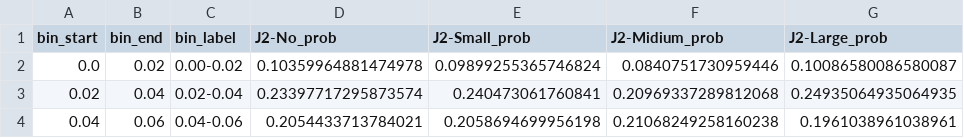
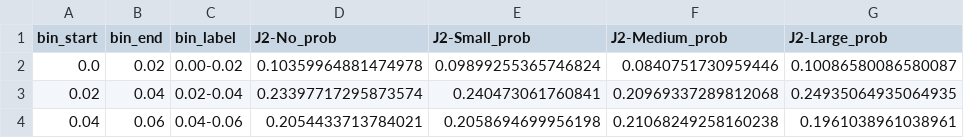
Before and after one commit to Mr-T18/2026_sotsuken_MartianMoonsSimulation, a CSV file: stats/eccentricity_rc_J2/data/eccentricity_rc_J2_prob_Obl-025_Gas-Large_v0-20.csv, drawn as a sheet; only a part is shown.

Commit message:
MediumがMidiumになっていたのを修正2

```diff
--- a/stats/eccentricity_rc_J2/data/eccentricity_rc_J2_prob_Obl-025_Gas-Large_v0-20.csv
+++ b/stats/eccentricity_rc_J2/data/eccentricity_rc_J2_prob_Obl-025_Gas-Large_v0-20.csv
@@ -1,2 +1,2 @@
-bin_start,bin_end,bin_label,J2-No_prob,J2-Small_prob,J2-Midium_prob,J2-Large_prob
+bin_start,bin_end,bin_label,J2-No_prob,J2-Small_prob,J2-Medium_prob,J2-Large_prob
 0.0,0.02,0.00-0.02,0.10359964881474978,0.09899255365746824,0.0840751730959446,0.10086580086580087
```
Also changed, not shown: stats/eccentricity_rc_J2/data/eccentricity_rc_J2_raw_Obl-025_Gas-Large_v0-20.csv, stats/eccentricity_rc_J2_prob_Obl-025_Gas-Large_v0-020.csv, 10 other files.
